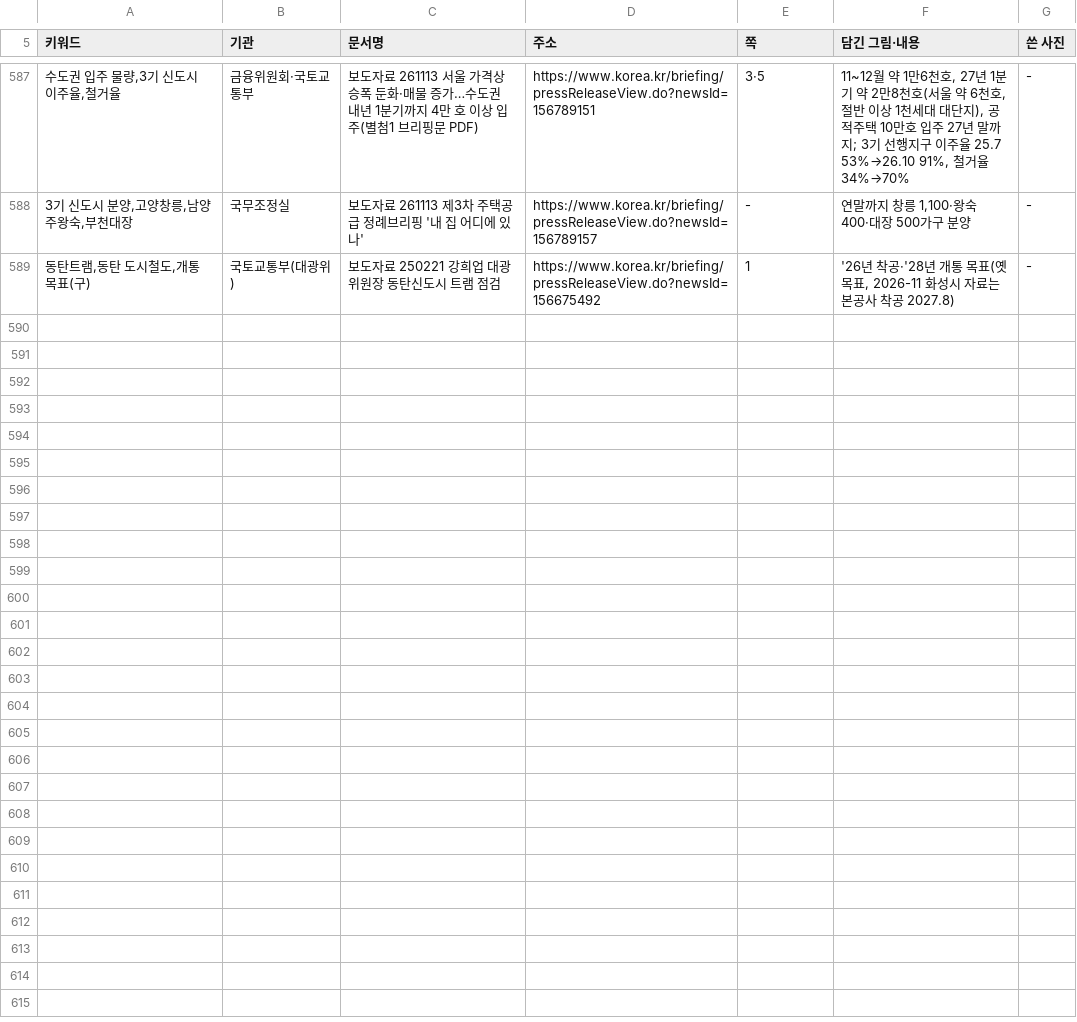
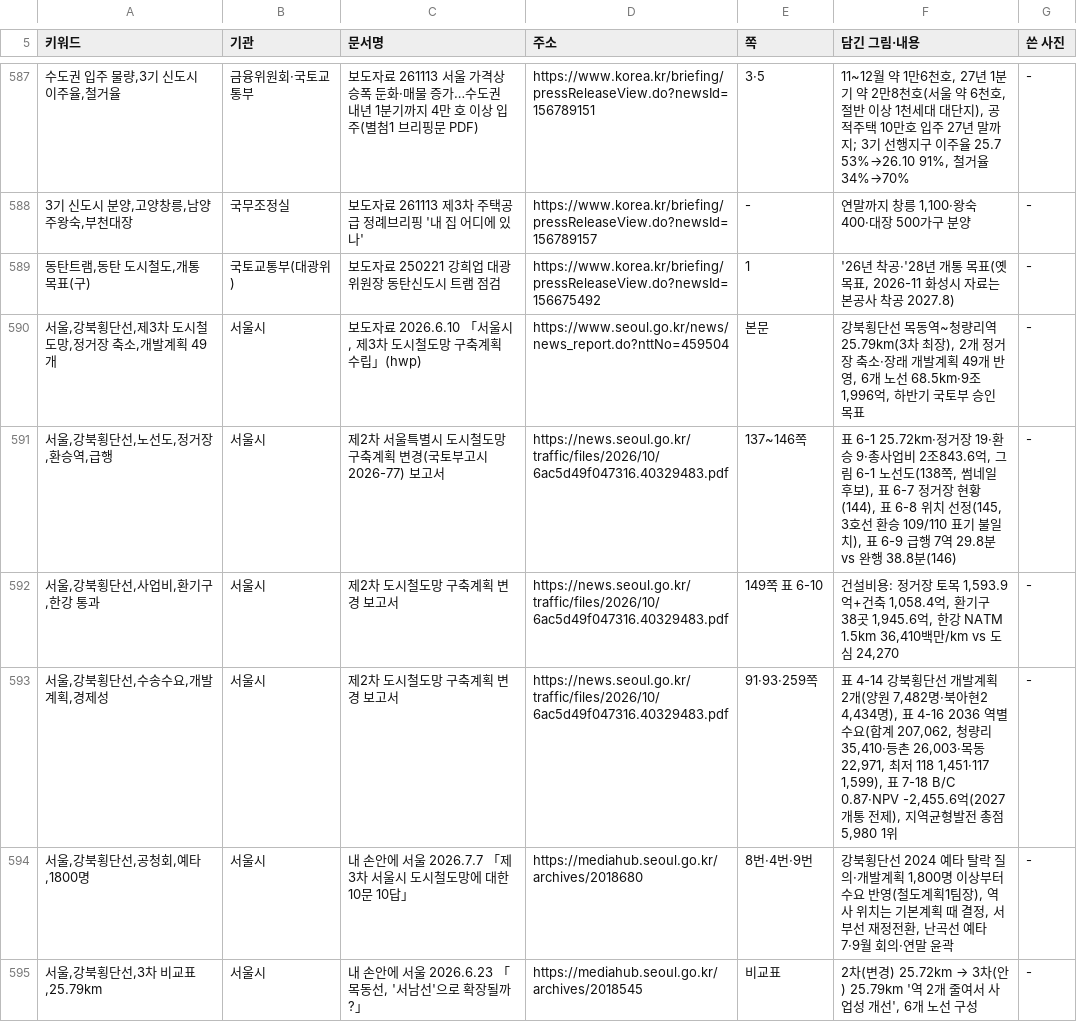
Before and after one commit to min123172317-max/blog-images, a TSV file: addressbook.tsv, drawn as a sheet; only a part is shown, gaps mark what is left out; the diff names each change by its address in the sheet, - before the commit and + after, or states it on an @@ line.

```diff
--- a/addressbook.tsv
+++ b/addressbook.tsv
+row 590: 서울,강북횡단선,제3차 도시철도망,정거장 축소,개발계획 49개 | 서울시 | 보도자료 2026.6.10 「서울시, 제3차 도시철도망 구축계획 수립」(hwp) | https://www.seoul.go.kr/news/news_report.do?nttNo=459504 | 본문 | 강북횡단선 목동역~청량리역 25.79km(3차 최장), 2개 정거장 축소·장래 개발계획 49개 반영, 6개 노선 68.5km·9조1,996억, 하반기 국토부 승인 목표 | -
+row 591: 서울,강북횡단선,노선도,정거장,환승역,급행 | 서울시 | 제2차 서울특별시 도시철도망 구축계획 변경(국토부고시 2026-77) 보고서 | https://news.seoul.go.kr/traffic/files/2026/10/6ac5d49f047316.40329483.pdf | 137~146쪽 | 표 6-1 25.72km·정거장 19·환승 9·총사업비 2조843.6억, 그림 6-1 노선도(138쪽, 썸네일 후보), 표 6-7 정거장 현황(144), 표 6-8 위치 선정(145, 3호선 환승 109/110 표기 불일치), 표 6-9 급행 7역 29.8분 vs 완행 38.8분(146) | -
+row 592: 서울,강북횡단선,사업비,환기구,한강 통과 | 서울시 | 제2차 도시철도망 구축계획 변경 보고서 | https://news.seoul.go.kr/traffic/files/2026/10/6ac5d49f047316.40329483.pdf | 149쪽 표 6-10 | 건설비용: 정거장 토목 1,593.9억+건축 1,058.4억, 환기구 38곳 1,945.6억, 한강 NATM 1.5km 36,410백만/km vs 도심 24,270 | -
+row 593: 서울,강북횡단선,수송수요,개발계획,경제성 | 서울시 | 제2차 도시철도망 구축계획 변경 보고서 | https://news.seoul.go.kr/traffic/files/2026/10/6ac5d49f047316.40329483.pdf | 91·93·259쪽 | 표 4-14 강북횡단선 개발계획 2개(양원 7,482명·북아현2 4,434명), 표 4-16 2036 역별 수요(합계 207,062, 청량리 35,410·등촌 26,003·목동 22,971, 최저 118 1,451·117 1,599), 표 7-18 B/C 0.87·NPV -2,455.6억(2027 개통 전제), 지역균형발전 총점 5,980 1위 | -
+row 594: 서울,강북횡단선,공청회,예타,1800명 | 서울시 | 내 손안에 서울 2026.7.7 「제3차 서울시 도시철도망에 대한 10문 10답」 | https://mediahub.seoul.go.kr/archives/2018680 | 8번·4번·9번 | 강북횡단선 2024 예타 탈락 질의·개발계획 1,800명 이상부터 수요 반영(철도계획1팀장), 역사 위치는 기본계획 때 결정, 서부선 재정전환, 난곡선 예타 7·9월 회의·연말 윤곽 | -
+row 595: 서울,강북횡단선,3차 비교표,25.79km | 서울시 | 내 손안에 서울 2026.6.23 「목동선, '서남선'으로 확장될까?」 | https://mediahub.seoul.go.kr/archives/2018545 | 비교표 | 2차(변경) 25.72km → 3차(안) 25.79km '역 2개 줄여서 사업성 개선', 6개 노선 구성 | -
```
Also changed, not shown: 2 other files.
